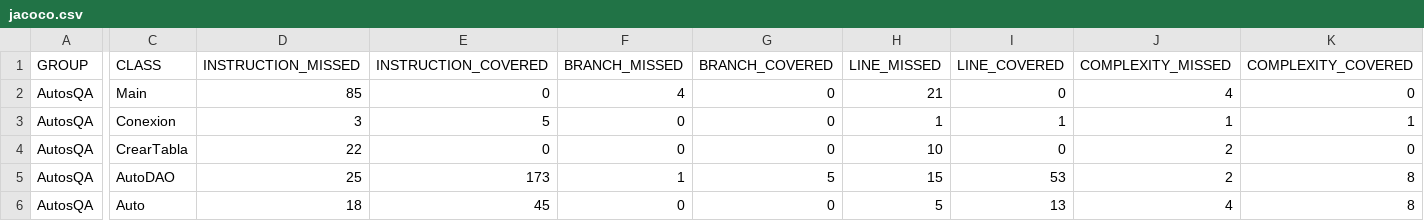
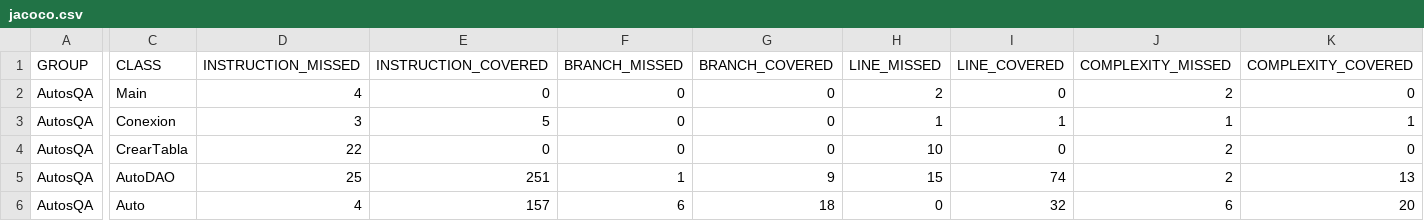
Before and after one commit to claudio-hcn/AutosQa, a CSV file: target/site/jacoco/jacoco.csv, drawn as a sheet; only a part is shown, gaps mark what is left out; the diff covers the shown part only; the diff names each change by its address in the sheet, - before the commit and + after, or states it on an @@ line.

```diff
--- a/target/site/jacoco/jacoco.csv
+++ b/target/site/jacoco/jacoco.csv
-D2 (INSTRUCTION_MISSED): 85
+D2 (INSTRUCTION_MISSED): 4
-F2 (BRANCH_MISSED): 4
+F2 (BRANCH_MISSED): 0
-H2 (LINE_MISSED): 21
+H2 (LINE_MISSED): 2
-J2 (COMPLEXITY_MISSED): 4
+J2 (COMPLEXITY_MISSED): 2
-E5 (INSTRUCTION_COVERED): 173
+E5 (INSTRUCTION_COVERED): 251
-G5 (BRANCH_COVERED): 5
+G5 (BRANCH_COVERED): 9
-I5 (LINE_COVERED): 53
+I5 (LINE_COVERED): 74
-K5 (COMPLEXITY_COVERED): 8
+K5 (COMPLEXITY_COVERED): 13
-D6 (INSTRUCTION_MISSED): 18
+D6 (INSTRUCTION_MISSED): 4
-E6 (INSTRUCTION_COVERED): 45
+E6 (INSTRUCTION_COVERED): 157
-F6 (BRANCH_MISSED): 0
+F6 (BRANCH_MISSED): 6
-G6 (BRANCH_COVERED): 0
+G6 (BRANCH_COVERED): 18
-H6 (LINE_MISSED): 5
+H6 (LINE_MISSED): 0
-I6 (LINE_COVERED): 13
+I6 (LINE_COVERED): 32
-J6 (COMPLEXITY_MISSED): 4
+J6 (COMPLEXITY_MISSED): 6
-K6 (COMPLEXITY_COVERED): 8
+K6 (COMPLEXITY_COVERED): 20
```
Also changed, not shown: 3 edited cells elsewhere in this file, 55 other files.
